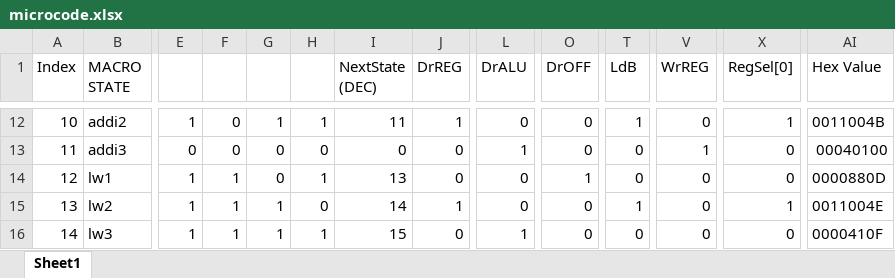
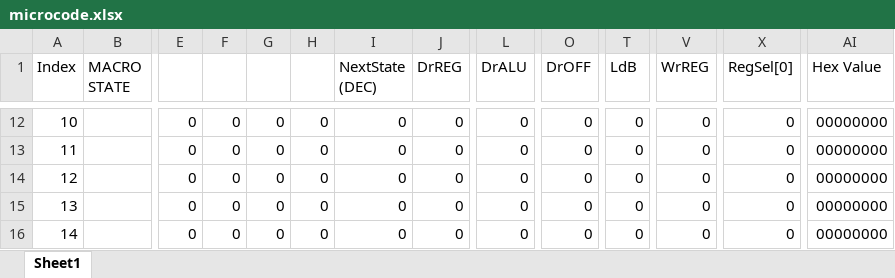
Before and after one commit to Yanderuri/CS_2200, an Excel workbook: projects/cs2200-project-2-early/microcode.xlsx, sheet Sheet1, drawn as a sheet; only a part is shown, gaps mark what is left out; values as stored, in another font and other column widths than the file's, no cell formats; conditional formats not drawn; the diff covers the shown part only; the diff names each change by its address in the sheet, - before the commit and + after, or states it on an @@ line.

```diff
--- a/projects/cs2200-project-2-early/microcode.xlsx (sheet Sheet1)
+++ b/projects/cs2200-project-2-early/microcode.xlsx (sheet Sheet1)
-B12 (MACRO STATE): addi2
+B12 (MACRO STATE): (empty)
-E12: 1
+E12: 0
-G12: 1
+G12: 0
-H12: 1
+H12: 0
-I12 (NextState (DEC)): 11
+I12 (NextState (DEC)): 0
-J12 (DrREG): 1
+J12 (DrREG): 0
-T12 (LdB): 1
+T12 (LdB): 0
-X12 (RegSel[0]): 1
+X12 (RegSel[0]): 0
-AI12 (Hex Value): 0011004B
+AI12 (Hex Value): 00000000
-B13 (MACRO STATE): addi3
+B13 (MACRO STATE): (empty)
-L13 (DrALU): 1
+L13 (DrALU): 0
-V13 (WrREG): 1
+V13 (WrREG): 0
-AI13 (Hex Value): 00040100
+AI13 (Hex Value): 00000000
-B14 (MACRO STATE): lw1
+B14 (MACRO STATE): (empty)
-E14:E16: 1
+E14:E16: 0
-F14:F16: 1
+F14:F16: 0
-H14: 1
+H14: 0
-I14 (NextState (DEC)): 13
+I14 (NextState (DEC)): 0
-O14 (DrOFF): 1
+O14 (DrOFF): 0
-AI14 (Hex Value): 0000880D
+AI14 (Hex Value): 00000000
-B15 (MACRO STATE): lw2
+B15 (MACRO STATE): (empty)
-G15:G16: 1
+G15:G16: 0
-I15 (NextState (DEC)): 14
+I15 (NextState (DEC)): 0
-J15 (DrREG): 1
+J15 (DrREG): 0
-T15 (LdB): 1
+T15 (LdB): 0
-X15 (RegSel[0]): 1
+X15 (RegSel[0]): 0
-AI15 (Hex Value): 0011004E
+AI15 (Hex Value): 00000000
-B16 (MACRO STATE): lw3
+B16 (MACRO STATE): (empty)
-H16: 1
+H16: 0
-I16 (NextState (DEC)): 15
+I16 (NextState (DEC)): 0
-L16 (DrALU): 1
+L16 (DrALU): 0
-AI16 (Hex Value): 0000410F
+AI16 (Hex Value): 00000000
```
Also changed, not shown: 246 edited cells elsewhere in this sheet, cell formats, formulas that keep their value, 16 other files.
